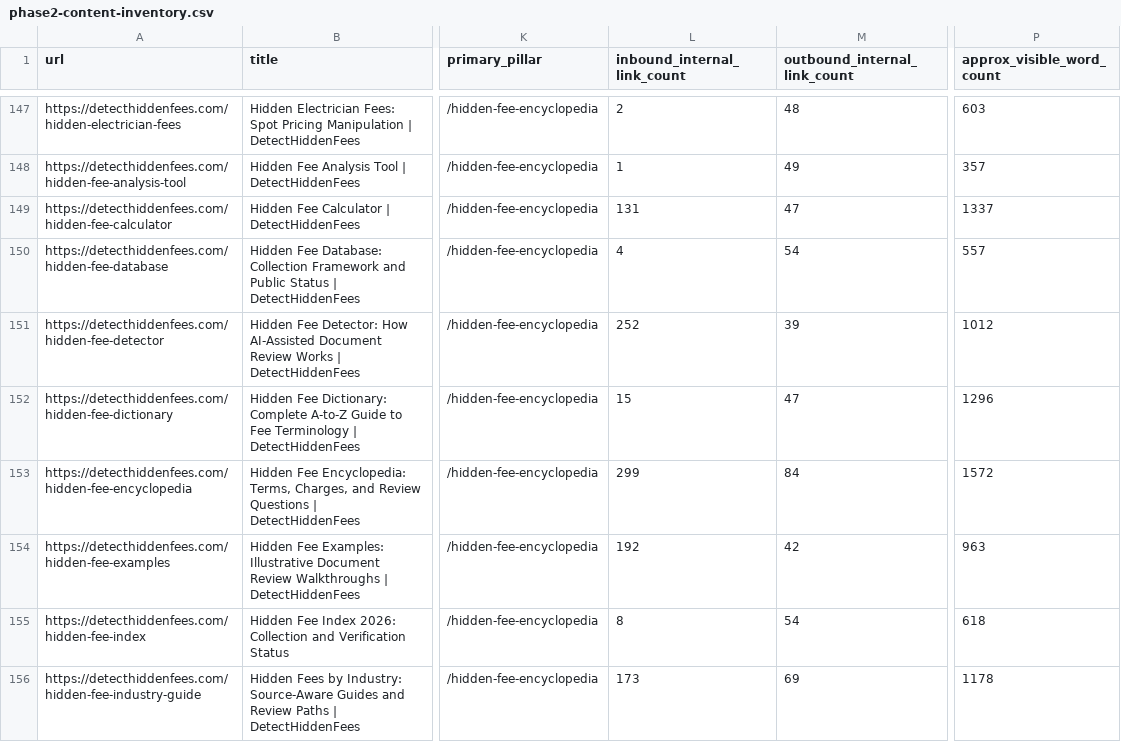
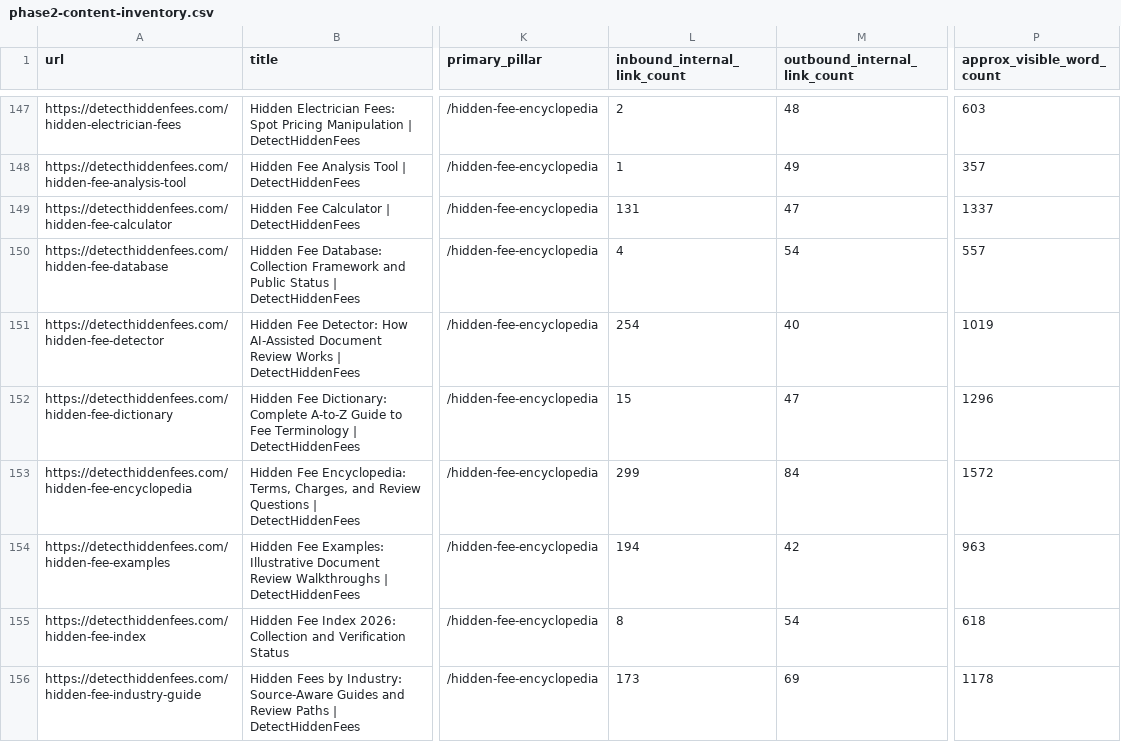
Before and after one commit to mrrichardthomasg888-sys/detecthiddenfees.com, a CSV file: reports/phase2-content-inventory.csv, drawn as a sheet; only a part is shown, gaps mark what is left out; the diff covers the shown part only; the diff names each change by its address in the sheet, - before the commit and + after, or states it on an @@ line.

```diff
--- a/reports/phase2-content-inventory.csv
+++ b/reports/phase2-content-inventory.csv
-L151 (inbound_internal_link_count): 252
+L151 (inbound_internal_link_count): 254
-M151 (outbound_internal_link_count): 39
+M151 (outbound_internal_link_count): 40
-P151 (approx_visible_word_count): 1012
+P151 (approx_visible_word_count): 1019
-L154 (inbound_internal_link_count): 192
+L154 (inbound_internal_link_count): 194
```
Also changed, not shown: 15 edited cells elsewhere in this file, 16 other files.
